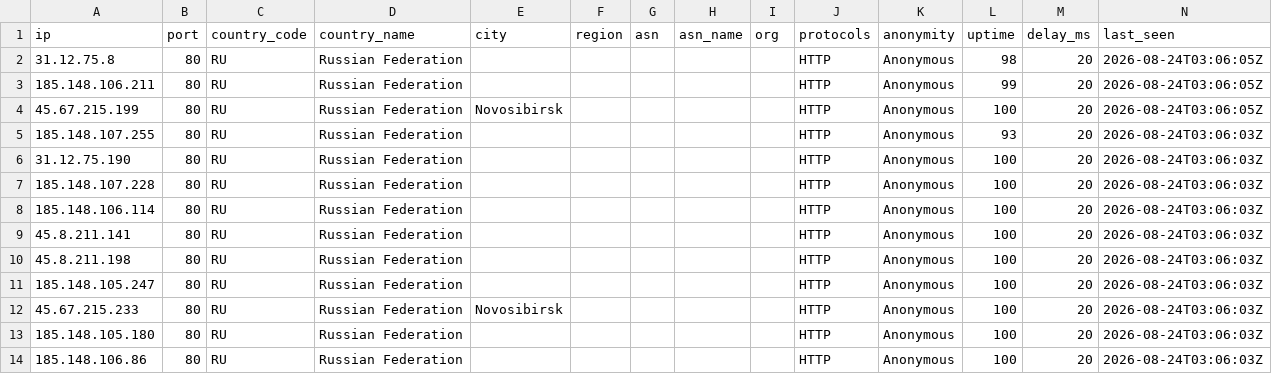
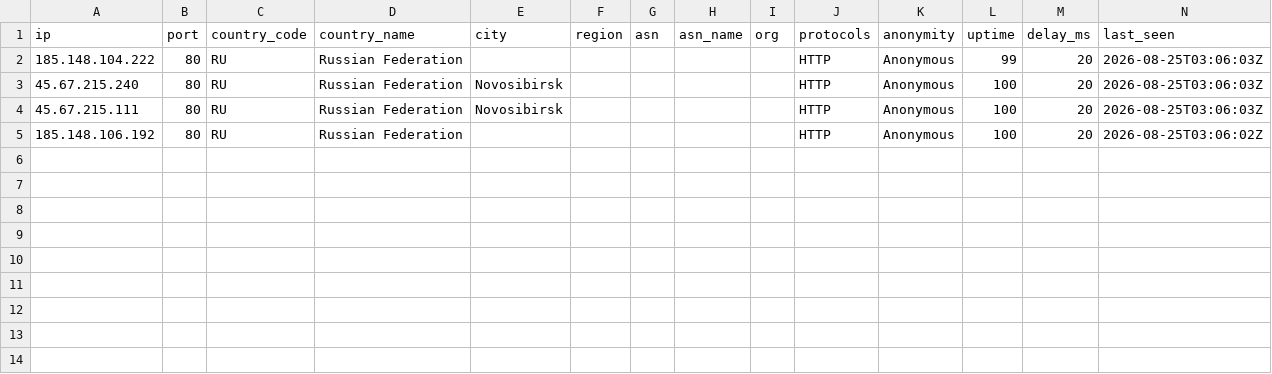
Before and after one commit to 7and1/free-proxy-list, a CSV file: proxies/countries/RU/data.csv, drawn as a sheet.

```diff
--- a/proxies/countries/RU/data.csv
+++ b/proxies/countries/RU/data.csv
@@ -1,14 +1,5 @@
 ip,port,country_code,country_name,city,region,asn,asn_name,org,protocols,anonymity,uptime,delay_ms,last_seen
-31.12.75.8,80,RU,Russian Federation,,,,,,HTTP,Anonymous,98,20,2026-08-24T03:06:05Z
-185.148.106.211,80,RU,Russian Federation,,,,,,HTTP,Anonymous,99,20,2026-08-24T03:06:05Z
-45.67.215.199,80,RU,Russian Federation,Novosibirsk,,,,,HTTP,Anonymous,100,20,2026-08-24T03:06:05Z
-185.148.107.255,80,RU,Russian Federation,,,,,,HTTP,Anonymous,93,20,2026-08-24T03:06:03Z
-31.12.75.190,80,RU,Russian Federation,,,,,,HTTP,Anonymous,100,20,2026-08-24T03:06:03Z
-185.148.107.228,80,RU,Russian Federation,,,,,,HTTP,Anonymous,100,20,2026-08-24T03:06:03Z
-185.148.106.114,80,RU,Russian Federation,,,,,,HTTP,Anonymous,100,20,2026-08-24T03:06:03Z
-45.8.211.141,80,RU,Russian Federation,,,,,,HTTP,Anonymous,100,20,2026-08-24T03:06:03Z
-45.8.211.198,80,RU,Russian Federation,,,,,,HTTP,Anonymous,100,20,2026-08-24T03:06:03Z
-185.148.105.247,80,RU,Russian Federation,,,,,,HTTP,Anonymous,100,20,2026-08-24T03:06:03Z
-45.67.215.233,80,RU,Russian Federation,Novosibirsk,,,,,HTTP,Anonymous,100,20,2026-08-24T03:06:03Z
-185.148.105.180,80,RU,Russian Federation,,,,,,HTTP,Anonymous,100,20,2026-08-24T03:06:03Z
-185.148.106.86,80,RU,Russian Federation,,,,,,HTTP,Anonymous,100,20,2026-08-24T03:06:03Z
+185.148.104.222,80,RU,Russian Federation,,,,,,HTTP,Anonymous,99,20,2026-08-25T03:06:03Z
+45.67.215.240,80,RU,Russian Federation,Novosibirsk,,,,,HTTP,Anonymous,100,20,2026-08-25T03:06:03Z
+45.67.215.111,80,RU,Russian Federation,Novosibirsk,,,,,HTTP,Anonymous,100,20,2026-08-25T03:06:03Z
+185.148.106.192,80,RU,Russian Federation,,,,,,HTTP,Anonymous,100,20,2026-08-25T03:06:02Z
```
Also changed, not shown: proxies/all/data.csv, proxies/countries/NL/data.csv, 47 other files.
